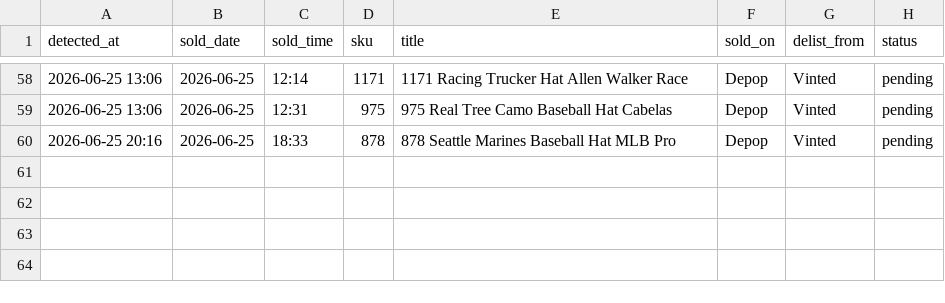
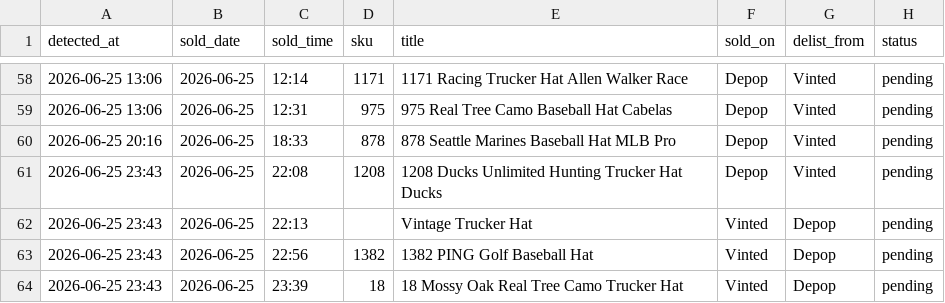
Before and after one commit to notanotherwholesale-sudo/fm-sales-tracker, a CSV file: delist_queue.csv, drawn as a sheet; only a part is shown, gaps mark what is left out.

Commit message:
data: 2026-06-25 22:43 run

```diff
--- a/delist_queue.csv
+++ b/delist_queue.csv
@@ -60 +60,5 @@ detected_at,sold_date,sold_time,sku,title,sold_on,delist_from,status
 2026-06-25 20:16,2026-06-25,18:33,878,878 Seattle Marines Baseball Hat MLB Pro,Depop,Vinted,pending
+2026-06-25 23:43,2026-06-25,22:08,1208,1208 Ducks Unlimited Hunting Trucker Hat Ducks,Depop,Vinted,pending
+2026-06-25 23:43,2026-06-25,22:13,,Vintage Trucker Hat,Vinted,Depop,pending
+2026-06-25 23:43,2026-06-25,22:56,1382,1382 PING Golf Baseball Hat,Vinted,Depop,pending
+2026-06-25 23:43,2026-06-25,23:39,18,18 Mossy Oak Real Tree Camo Trucker Hat,Vinted,Depop,pending
```
Also changed, not shown: fm_sales.csv, 2 other files.
